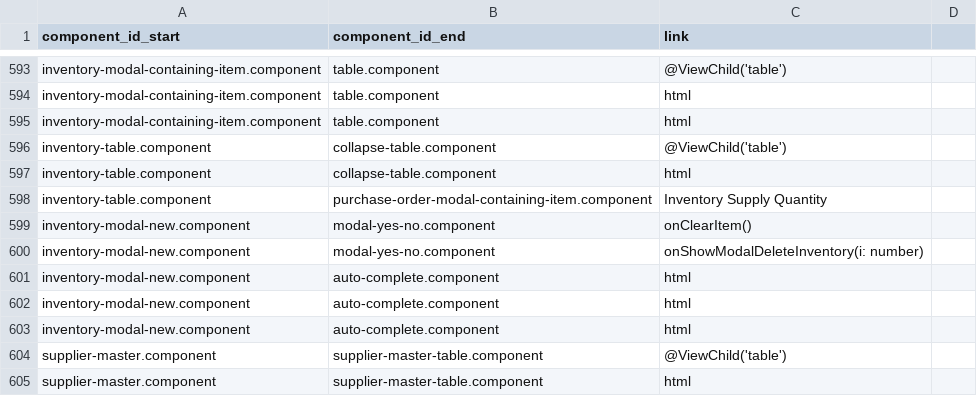
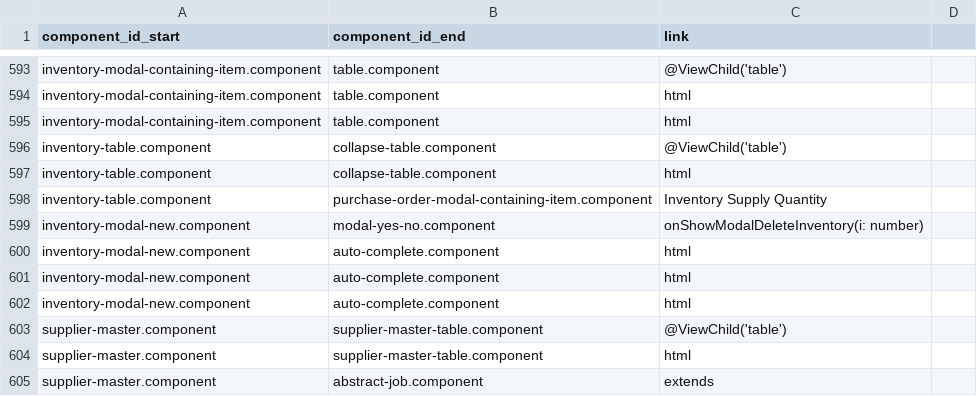
Before and after one commit to knosc/neo4j_csv_data, a CSV file: components_components.csv, drawn as a sheet; only a part is shown, gaps mark what is left out; the shorter side is filled out with more unchanged rows; the diff names each change by its address in the sheet, - before the commit and + after, or states it on an @@ line.

Commit message:
committing files

```diff
--- a/components_components.csv
+++ b/components_components.csv
-row 599: inventory-modal-new.component | modal-yes-no.component | onClearItem()
```
